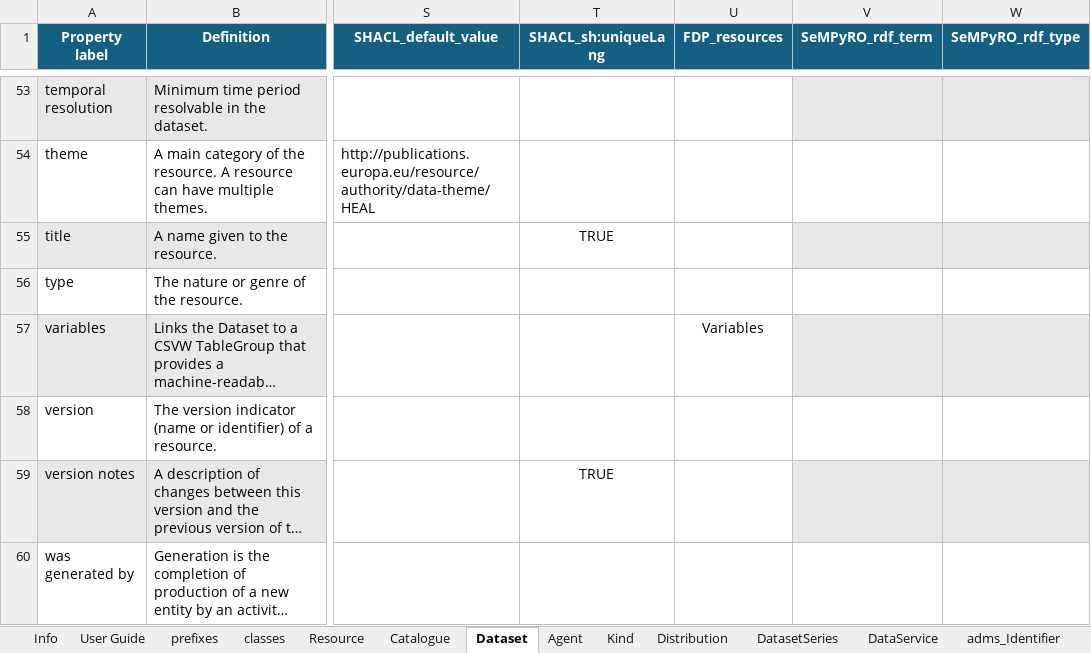
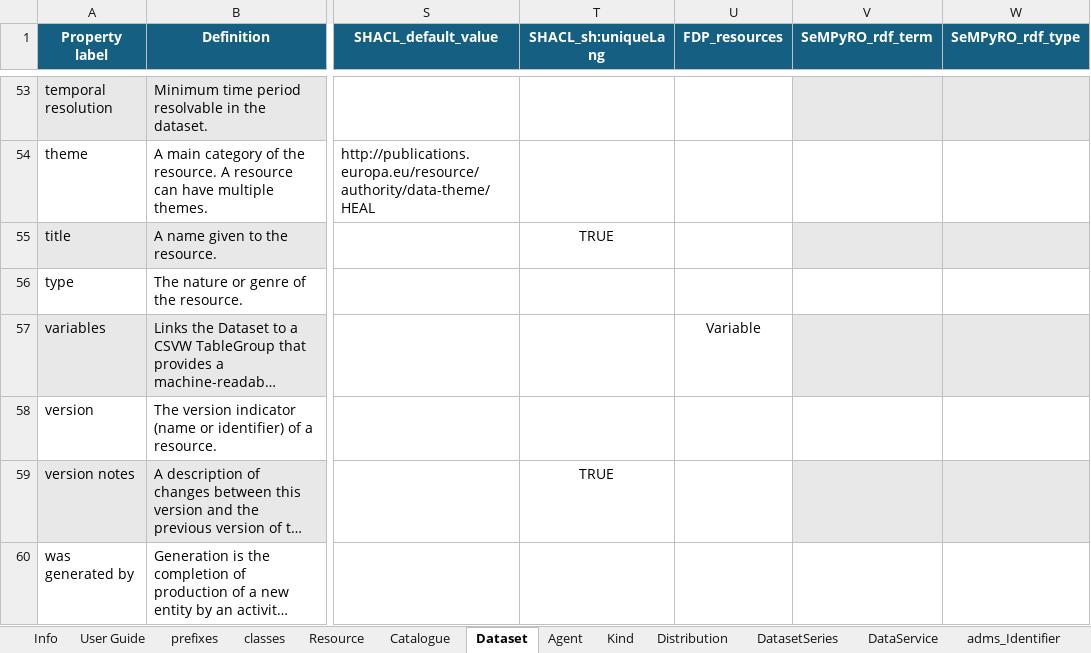
Before and after one commit to Health-RI/health-ri-metadata, an Excel workbook: Documents/Health-RI_v2.1.0-for-FDP.xlsx, sheet Dataset, drawn as a sheet; only a part is shown, gaps mark what is left out; long unchanged cells end in …; values as stored, in another font and other column widths than the file's, no borders; conditional formats not drawn; the diff names each change by its address in the sheet, - before the commit and + after, or states it on an @@ line.

Commit message:
fix: Change resource name for hasVariables to Variable

```diff
--- a/Documents/Health-RI_v2.1.0-for-FDP.xlsx (sheet Dataset)
+++ b/Documents/Health-RI_v2.1.0-for-FDP.xlsx (sheet Dataset)
-U57 (FDP_resources): Variables
+U57 (FDP_resources): Variable
```
Also changed, not shown: Documents/Health-RI_v2.1.0.xlsx, Formalisation(shacl)/Core/SHACL_pipeline_templates/SHACL-distribution.xlsx, 22 other files.
